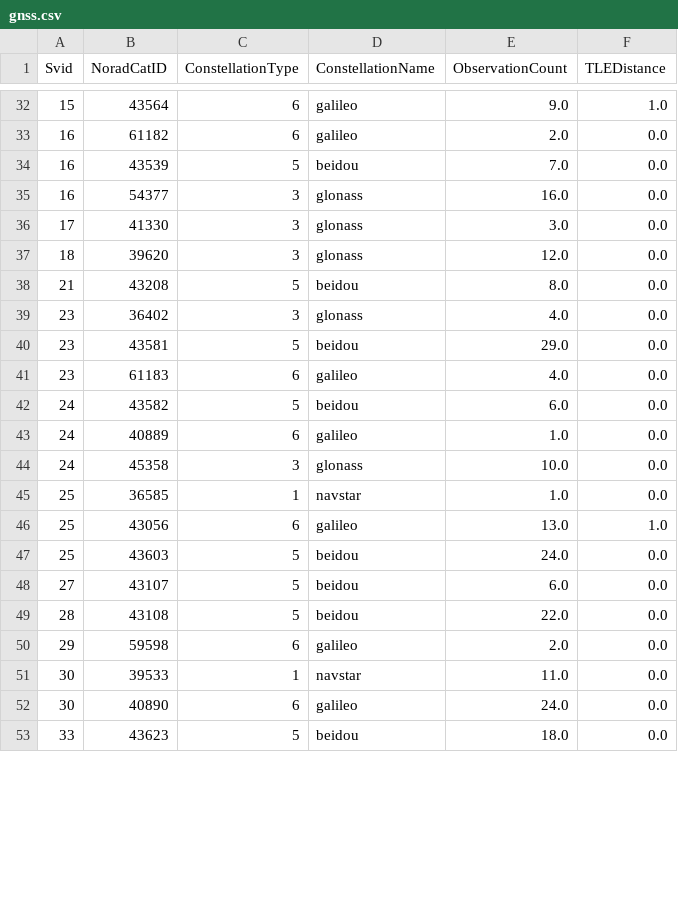
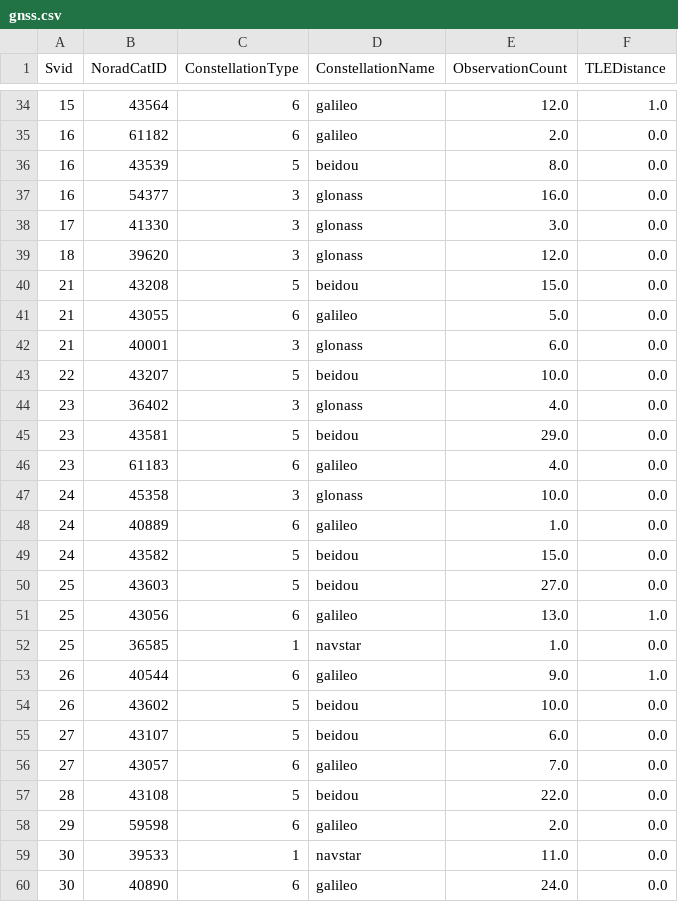
Before and after one commit to evgeniyarbatov/gnss, a CSV file: kaggle/gnss.csv, drawn as a sheet; only a part is shown, gaps mark what is left out; the shorter side is filled out with more unchanged rows; the diff covers the shown part only.

```diff
--- a/kaggle/gnss.csv
+++ b/kaggle/gnss.csv
@@ -32,4 +34,4 @@ Svid,NoradCatID,ConstellationType,ConstellationName,ObservationCount,TLEDistance
-15,43564,6,galileo,9.0,1.0
+15,43564,6,galileo,12.0,1.0
 16,61182,6,galileo,2.0,0.0
-16,43539,5,beidou,7.0,0.0
+16,43539,5,beidou,8.0,0.0
 16,54377,3,glonass,16.0,0.0
@@ -37,3 +39,6 @@ Svid,NoradCatID,ConstellationType,ConstellationName,ObservationCount,TLEDistance
 18,39620,3,glonass,12.0,0.0
-21,43208,5,beidou,8.0,0.0
+21,43208,5,beidou,15.0,0.0
+21,43055,6,galileo,5.0,0.0
+21,40001,3,glonass,6.0,0.0
+22,43207,5,beidou,10.0,0.0
 23,36402,3,glonass,4.0,0.0
@@ -41,9 +46,12 @@ Svid,NoradCatID,ConstellationType,ConstellationName,ObservationCount,TLEDistance
 23,61183,6,galileo,4.0,0.0
-24,43582,5,beidou,6.0,0.0
+24,45358,3,glonass,10.0,0.0
 24,40889,6,galileo,1.0,0.0
-24,45358,3,glonass,10.0,0.0
+24,43582,5,beidou,15.0,0.0
+25,43603,5,beidou,27.0,0.0
+25,43056,6,galileo,13.0,1.0
 25,36585,1,navstar,1.0,0.0
-25,43056,6,galileo,13.0,1.0
-25,43603,5,beidou,24.0,0.0
+26,40544,6,galileo,9.0,1.0
+26,43602,5,beidou,10.0,0.0
 27,43107,5,beidou,6.0,0.0
+27,43057,6,galileo,7.0,0.0
 28,43108,5,beidou,22.0,0.0
```
Also changed, not shown: 9 added rows, 6 removed rows, 3 moved rows and 18 edited cells elsewhere in this file, 3 other files.
